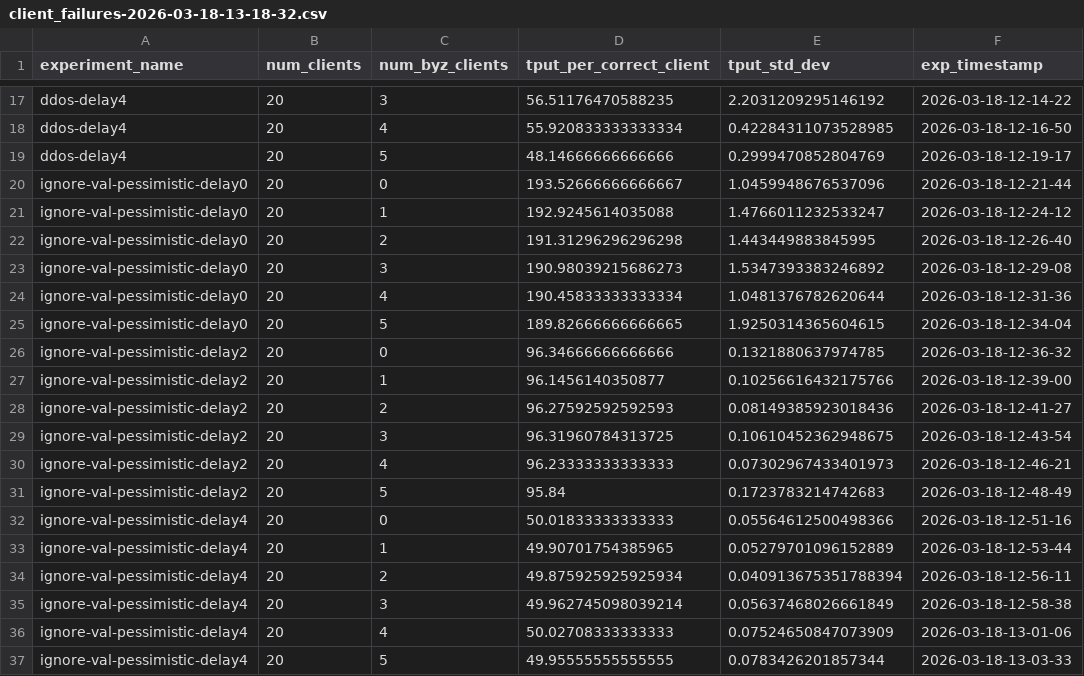
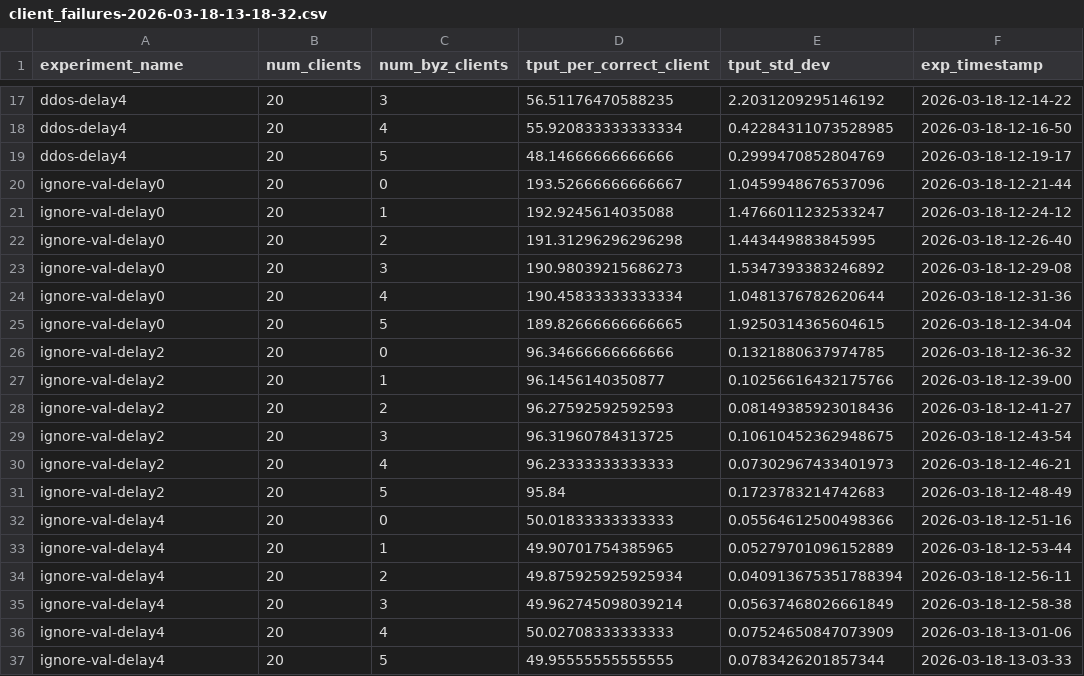
Before and after one commit to ATLi2001/Sintr-Artifact, a CSV file: experiment-results/2-Microbenchmarks/3-Client-Failures/RW-SQL-U/client_failures-2026-03-18-13-18-32.csv, drawn as a sheet; only a part is shown, gaps mark what is left out.

Commit message:
clean up client failures naming and move unused configs

```diff
--- a/experiment-results/2-Microbenchmarks/3-Client-Failures/RW-SQL-U/client_failures-2026-03-18-13-18-32.csv
+++ b/experiment-results/2-Microbenchmarks/3-Client-Failures/RW-SQL-U/client_failures-2026-03-18-13-18-32.csv
@@ -19,19 +19,19 @@ ddos-delay4,20,4,55.920833333333334,0.42284311073528985,2026-03-18-12-16-50
 ddos-delay4,20,5,48.14666666666666,0.2999470852804769,2026-03-18-12-19-17
-ignore-val-pessimistic-delay0,20,0,193.52666666666667,1.0459948676537096,2026-03-18-12-21-44
-ignore-val-pessimistic-delay0,20,1,192.9245614035088,1.4766011232533247,2026-03-18-12-24-12
-ignore-val-pessimistic-delay0,20,2,191.31296296296298,1.443449883845995,2026-03-18-12-26-40
-ignore-val-pessimistic-delay0,20,3,190.98039215686273,1.5347393383246892,2026-03-18-12-29-08
-ignore-val-pessimistic-delay0,20,4,190.45833333333334,1.0481376782620644,2026-03-18-12-31-36
-ignore-val-pessimistic-delay0,20,5,189.82666666666665,1.9250314365604615,2026-03-18-12-34-04
-ignore-val-pessimistic-delay2,20,0,96.34666666666666,0.1321880637974785,2026-03-18-12-36-32
-ignore-val-pessimistic-delay2,20,1,96.1456140350877,0.10256616432175766,2026-03-18-12-39-00
-ignore-val-pessimistic-delay2,20,2,96.27592592592593,0.08149385923018436,2026-03-18-12-41-27
-ignore-val-pessimistic-delay2,20,3,96.31960784313725,0.10610452362948675,2026-03-18-12-43-54
-ignore-val-pessimistic-delay2,20,4,96.23333333333333,0.07302967433401973,2026-03-18-12-46-21
-ignore-val-pessimistic-delay2,20,5,95.84,0.1723783214742683,2026-03-18-12-48-49
-ignore-val-pessimistic-delay4,20,0,50.01833333333333,0.05564612500498366,2026-03-18-12-51-16
-ignore-val-pessimistic-delay4,20,1,49.90701754385965,0.05279701096152889,2026-03-18-12-53-44
-ignore-val-pessimistic-delay4,20,2,49.875925925925934,0.040913675351788394,2026-03-18-12-56-11
-ignore-val-pessimistic-delay4,20,3,49.962745098039214,0.05637468026661849,2026-03-18-12-58-38
-ignore-val-pessimistic-delay4,20,4,50.02708333333333,0.07524650847073909,2026-03-18-13-01-06
-ignore-val-pessimistic-delay4,20,5,49.95555555555555,0.0783426201857344,2026-03-18-13-03-33
+ignore-val-delay0,20,0,193.52666666666667,1.0459948676537096,2026-03-18-12-21-44
+ignore-val-delay0,20,1,192.9245614035088,1.4766011232533247,2026-03-18-12-24-12
+ignore-val-delay0,20,2,191.31296296296298,1.443449883845995,2026-03-18-12-26-40
+ignore-val-delay0,20,3,190.98039215686273,1.5347393383246892,2026-03-18-12-29-08
+ignore-val-delay0,20,4,190.45833333333334,1.0481376782620644,2026-03-18-12-31-36
+ignore-val-delay0,20,5,189.82666666666665,1.9250314365604615,2026-03-18-12-34-04
+ignore-val-delay2,20,0,96.34666666666666,0.1321880637974785,2026-03-18-12-36-32
+ignore-val-delay2,20,1,96.1456140350877,0.10256616432175766,2026-03-18-12-39-00
+ignore-val-delay2,20,2,96.27592592592593,0.08149385923018436,2026-03-18-12-41-27
+ignore-val-delay2,20,3,96.31960784313725,0.10610452362948675,2026-03-18-12-43-54
+ignore-val-delay2,20,4,96.23333333333333,0.07302967433401973,2026-03-18-12-46-21
+ignore-val-delay2,20,5,95.84,0.1723783214742683,2026-03-18-12-48-49
+ignore-val-delay4,20,0,50.01833333333333,0.05564612500498366,2026-03-18-12-51-16
+ignore-val-delay4,20,1,49.90701754385965,0.05279701096152889,2026-03-18-12-53-44
+ignore-val-delay4,20,2,49.875925925925934,0.040913675351788394,2026-03-18-12-56-11
+ignore-val-delay4,20,3,49.962745098039214,0.05637468026661849,2026-03-18-12-58-38
+ignore-val-delay4,20,4,50.02708333333333,0.07524650847073909,2026-03-18-13-01-06
+ignore-val-delay4,20,5,49.95555555555555,0.0783426201857344,2026-03-18-13-03-33
```
Also changed, not shown: experiment-results/2-Microbenchmarks/3-Client-Failures/RW-SQL-Z/client_failures-2026-03-18-15-34-17.csv, 18 other files.
